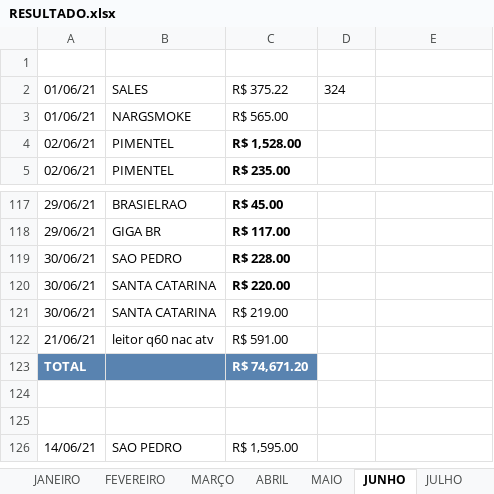
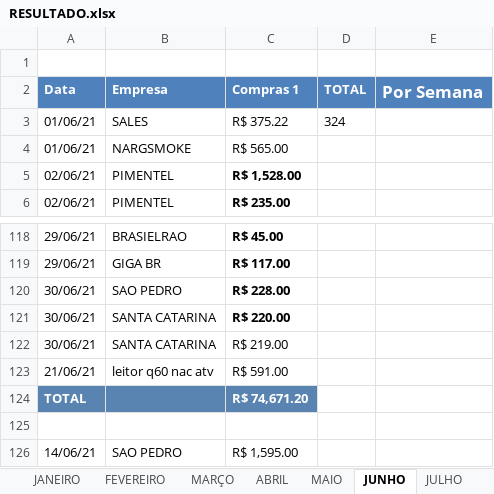
Before and after one commit to AdegaQuitauna/APP, an Excel workbook: RESULTADO.xlsx, sheet JUNHO, drawn as a sheet; only a part is shown, gaps mark what is left out; values as stored, in another font and other column widths than the file's, no borders; conditional formats and table styles not drawn; removed rows and columns are numbered as before the commit, all else as after; the diff names each change by its address in the sheet, - before the commit and + after, or states it on an @@ line.

```diff
--- a/RESULTADO.xlsx (sheet JUNHO)
+++ b/RESULTADO.xlsx (sheet JUNHO)
+row 2: Data | Empresa | Compras 1 | TOTAL | Por Semana
-row 124: (empty)
```
Also changed, not shown: sheet RESULTADO 4, sheet SETEMBRO- OUTUBRO, sheet JANEIRO, sheet PIX, sheet AGOSTO, sheet NOV - DEZ, 6 more sheets, formulas that keep their value, 3 other files.
